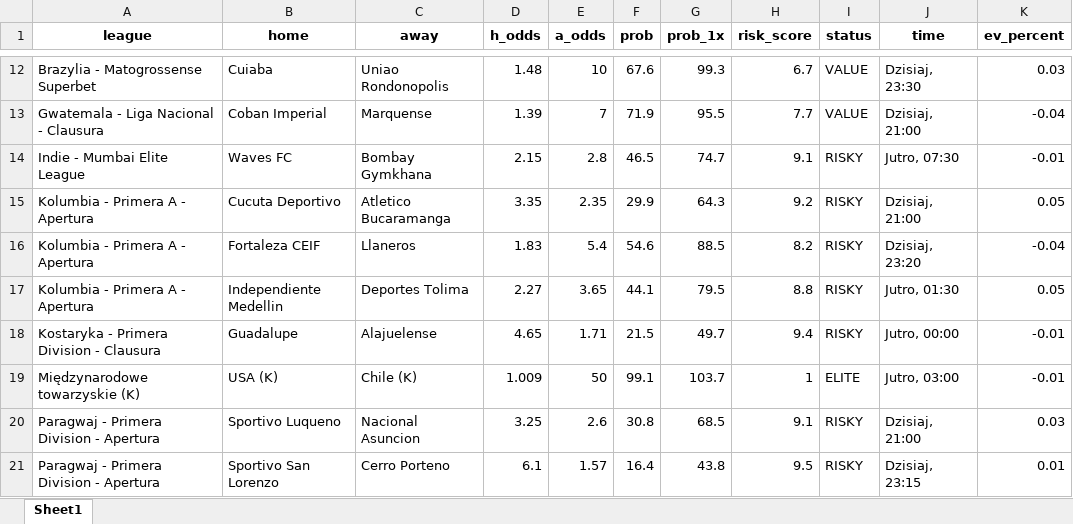
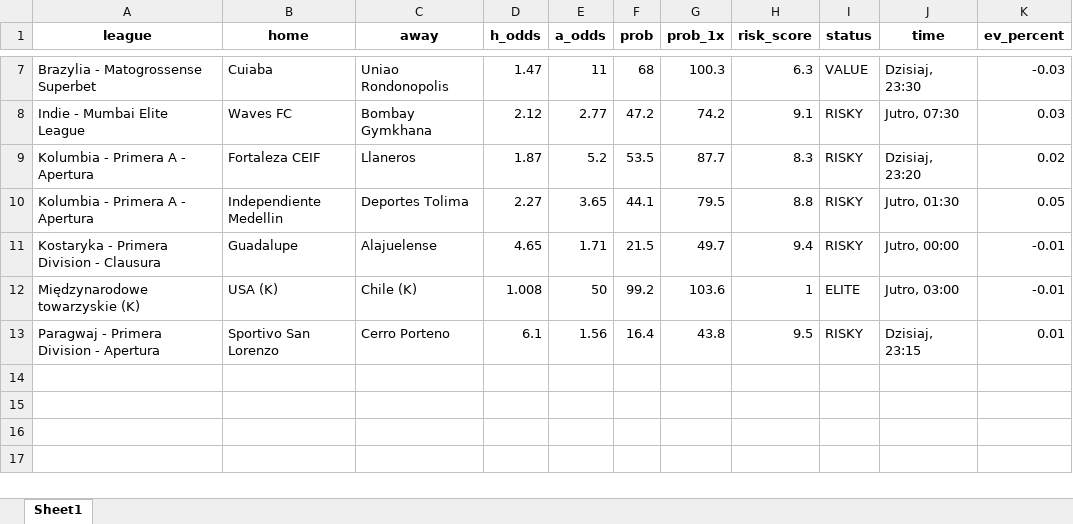
Before and after one commit to Byadiso/webscraper_advanced, an Excel workbook: matches_daily.xlsx, sheet Sheet1, drawn as a sheet; only a part is shown, gaps mark what is left out; values as stored, in another font and other column widths than the file's, no borders; removed rows and columns are numbered as before the commit, all else as after; the diff covers the shown part only; the diff names each change by its address in the sheet, - before the commit and + after, or states it on an @@ line.

```diff
--- a/matches_daily.xlsx (sheet Sheet1)
+++ b/matches_daily.xlsx (sheet Sheet1)
-D7 (h_odds): 1.48
+D7 (h_odds): 1.47
-E7 (a_odds): 10
+E7 (a_odds): 11
-F7 (prob): 67.6
+F7 (prob): 68
-G7 (prob_1x): 99.3
+G7 (prob_1x): 100.3
-H7 (risk_score): 6.7
+H7 (risk_score): 6.3
-K7 (ev_percent): 0.03
+K7 (ev_percent): -0.03
-row 13: Gwatemala - Liga Nacional - Clausura | Coban Imperial | Marquense | 1.39 | 7 | 71.9 | 95.5 | 7.7 | VALUE | Dzisiaj, 21:00 | -0.04
-D8 (h_odds): 2.15
+D8 (h_odds): 2.12
-E8 (a_odds): 2.8
+E8 (a_odds): 2.77
-F8 (prob): 46.5
+F8 (prob): 47.2
-G8 (prob_1x): 74.7
+G8 (prob_1x): 74.2
-K8 (ev_percent): -0.01
+K8 (ev_percent): 0.03
-row 15: Kolumbia - Primera A - Apertura | Cucuta Deportivo | Atletico Bucaramanga | 3.35 | 2.35 | 29.9 | 64.3 | 9.2 | RISKY | Dzisiaj, 21:00 | 0.05
-D9 (h_odds): 1.83
+D9 (h_odds): 1.87
-E9 (a_odds): 5.4
+E9 (a_odds): 5.2
-F9 (prob): 54.6
+F9 (prob): 53.5
-G9 (prob_1x): 88.5
+G9 (prob_1x): 87.7
-H9 (risk_score): 8.2
+H9 (risk_score): 8.3
-K9 (ev_percent): -0.04
+K9 (ev_percent): 0.02
-D12 (h_odds): 1.009
+D12 (h_odds): 1.008
-F12 (prob): 99.1
+F12 (prob): 99.2
-G12 (prob_1x): 103.7
+G12 (prob_1x): 103.6
-row 20: Paragwaj - Primera Division - Apertura | Sportivo Luqueno | Nacional Asuncion | 3.25 | 2.6 | 30.8 | 68.5 | 9.1 | RISKY | Dzisiaj, 21:00 | 0.03
-E13 (a_odds): 1.57
+E13 (a_odds): 1.56
```
Also changed, not shown: 5 removed rows and 24 edited cells elsewhere in this sheet.
